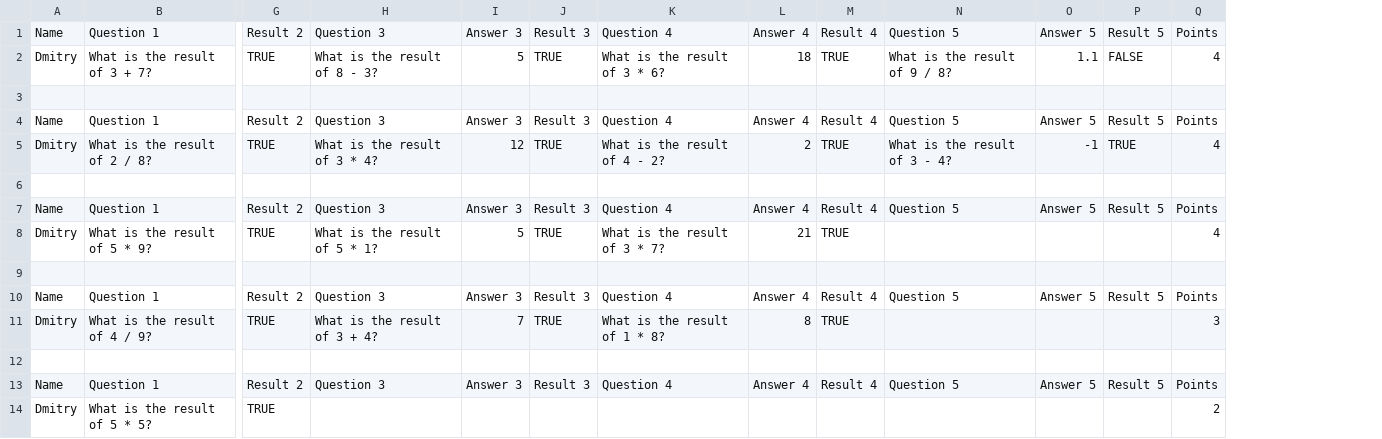
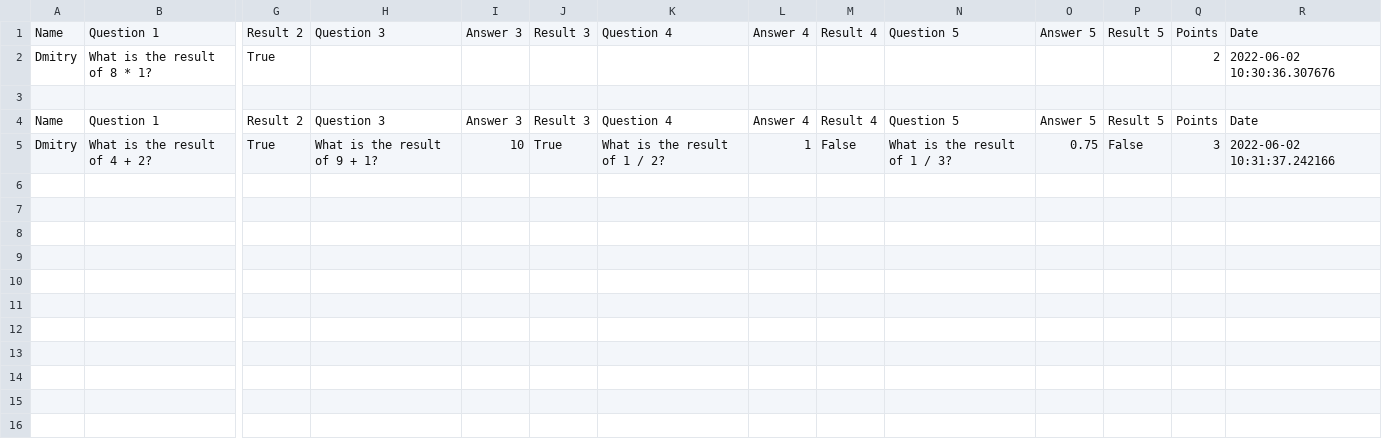
Before and after one commit to heartshapedbox/Python, a CSV file: tasks/math.csv, drawn as a sheet; only a part is shown, gaps mark what is left out; removed rows and columns are numbered as before the commit, all else as after; rows hold the shown columns only; the diff names each change by its address in the sheet, - before the commit and + after, or states it on an @@ line.

```diff
--- a/tasks/math.csv
+++ b/tasks/math.csv
+column R, row 1: Date; rows 4-5: Date | 2022-06-02 10:31:37.242166
-row 2: Dmitry | What is the result of 3 + 7? | TRUE | What is the result of 8 - 3? | 5 | TRUE | What is the result of 3 * 6? | 18 | TRUE | What is the result of 9 / 8? | 1.1 | FALSE | 4
+row 2: Dmitry | What is the result of 8 * 1? | True |  |  |  |  |  |  |  |  |  | 2 | 2022-06-02 10:30:36.307676
-row 5: Dmitry | What is the result of 2 / 8? | TRUE | What is the result of 3 * 4? | 12 | TRUE | What is the result of 4 - 2? | 2 | TRUE | What is the result of 3 - 4? | -1 | TRUE | 4
-row 5: (empty)
+row 5: Dmitry | What is the result of 4 + 2? | True | What is the result of 9 + 1? | 10 | True | What is the result of 1 / 2? | 1 | False | What is the result of 1 / 3? | 0.75 | False | 3 | 2022-06-02 10:31:37.242166
-row 7: Name | Question 1 | Result 2 | Question 3 | Answer 3 | Result 3 | Question 4 | Answer 4 | Result 4 | Question 5 | Answer 5 | Result 5 | Points
-row 8: Dmitry | What is the result of 5 * 9? | TRUE | What is the result of 5 * 1? | 5 | TRUE | What is the result of 3 * 7? | 21 | TRUE |  |  |  | 4
-row 9: (empty)
-row 10: Name | Question 1 | Result 2 | Question 3 | Answer 3 | Result 3 | Question 4 | Answer 4 | Result 4 | Question 5 | Answer 5 | Result 5 | Points
-row 11: Dmitry | What is the result of 4 / 9? | TRUE | What is the result of 3 + 4? | 7 | TRUE | What is the result of 1 * 8? | 8 | TRUE |  |  |  | 3
-row 12: (empty)
-row 13: Name | Question 1 | Result 2 | Question 3 | Answer 3 | Result 3 | Question 4 | Answer 4 | Result 4 | Question 5 | Answer 5 | Result 5 | Points
-row 14: Dmitry | What is the result of 5 * 5? | TRUE |  |  |  |  |  |  |  |  |  | 2
```
Also changed, not shown: 1 other file.
